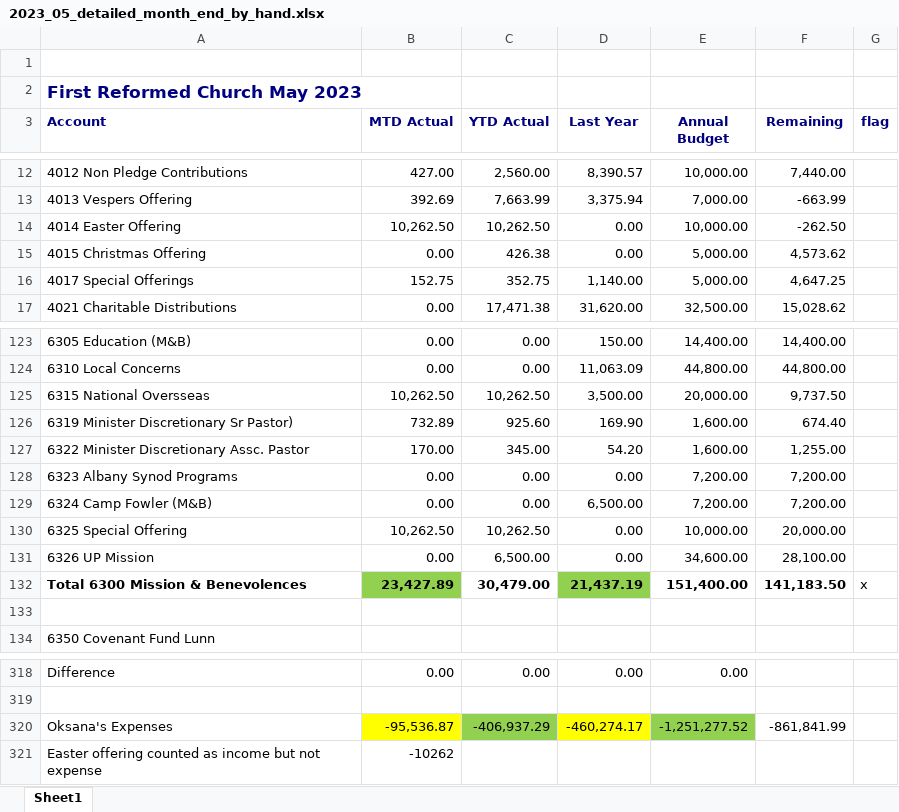
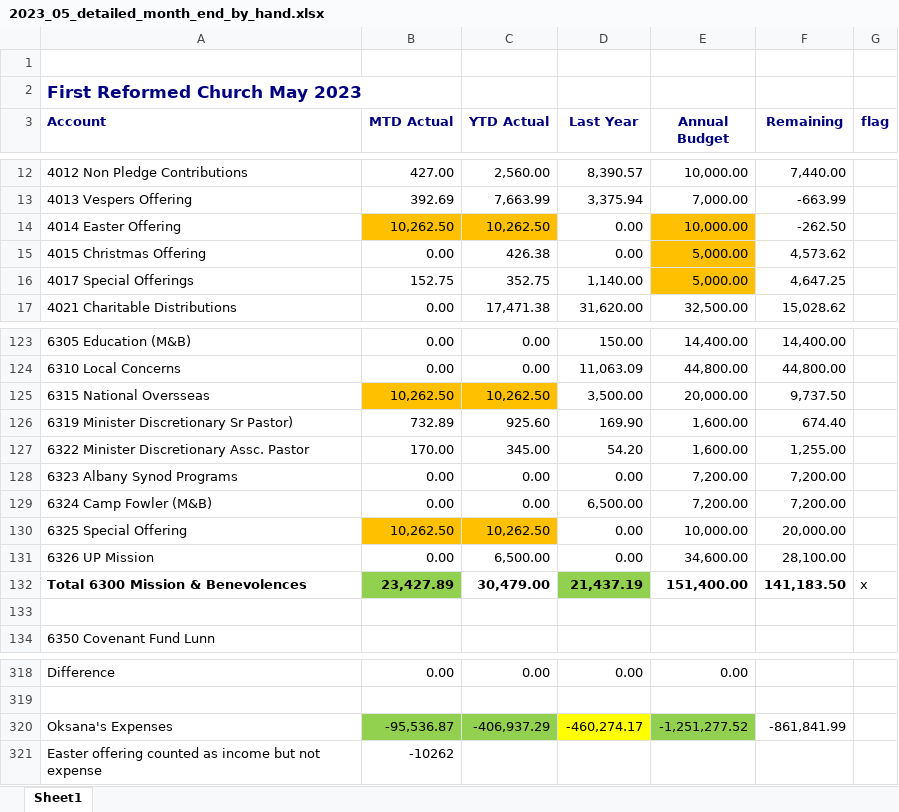
Before and after one commit to dhjelmar/budget, an Excel workbook: verification/2023_05_detailed_month_end_by_hand.xlsx, sheet Sheet1, drawn as a sheet; only a part is shown, gaps mark what is left out; values as stored, in another font and other column widths than the file's, no borders; the diff names each change by its address in the sheet, - before the commit and + after, or states it on an @@ line.

Commit message:
editorial

```diff
--- a/verification/2023_05_detailed_month_end_by_hand.xlsx (sheet Sheet1)
+++ b/verification/2023_05_detailed_month_end_by_hand.xlsx (sheet Sheet1)
-B14:C14 fill: none
+B14:C14 fill: #FFC000
-E14:E16 fill: none
+E14:E16 fill: #FFC000
-B125:C125 fill: none
+B125:C125 fill: #FFC000
-B130:C130 fill: none
+B130:C130 fill: #FFC000
-B320 fill: #FFFF00
+B320 fill: #92D050
```
